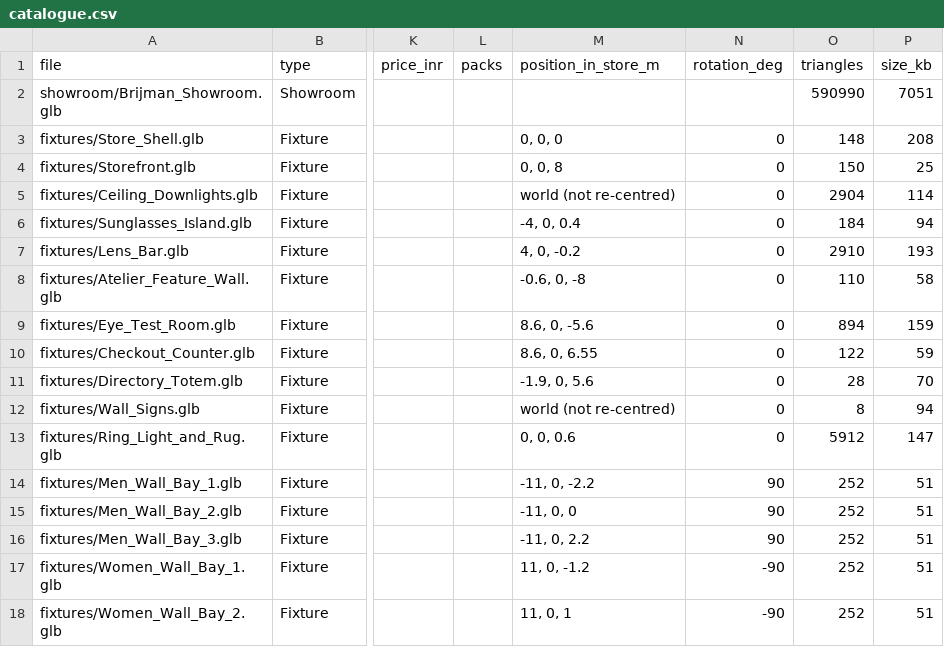
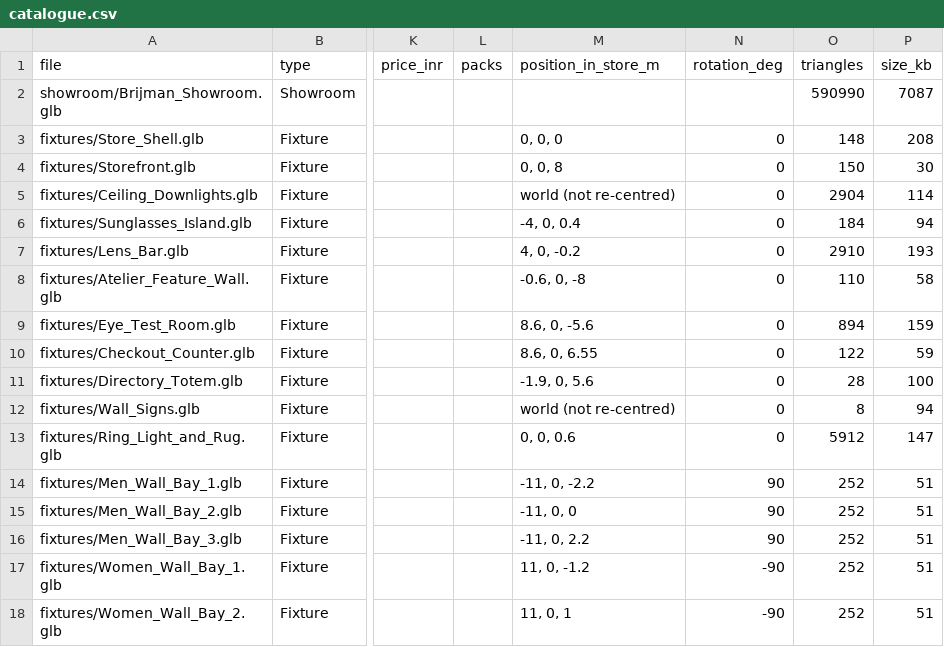
Before and after one commit to avacademy1706/Brijman_virtual_shop, a CSV file: assets-3d/catalogue.csv, drawn as a sheet; only a part is shown, gaps mark what is left out; the diff names each change by its address in the sheet, - before the commit and + after, or states it on an @@ line.

Commit message:
Re-render the branded storefront sign and directory screen textures with the Brijman name

```diff
--- a/assets-3d/catalogue.csv
+++ b/assets-3d/catalogue.csv
-P2 (size_kb): 7051
+P2 (size_kb): 7087
-P4 (size_kb): 25
+P4 (size_kb): 30
-P11 (size_kb): 70
+P11 (size_kb): 100
```
Also changed, not shown: 6 other files.
